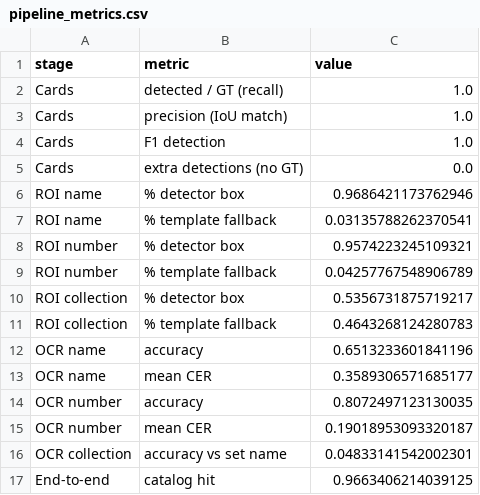
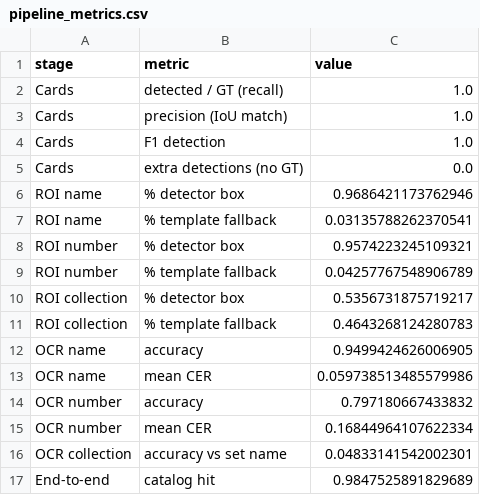
Before and after one commit to SofiaValadares/PTCG-Scanner-Models, a CSV file: output/tables/pipeline_metrics.csv, drawn as a sheet.

```diff
--- a/output/tables/pipeline_metrics.csv
+++ b/output/tables/pipeline_metrics.csv
@@ -11,7 +11,7 @@ ROI collection,% detector box,0.5356731875719217
 ROI collection,% template fallback,0.4643268124280783
-OCR name,accuracy,0.6513233601841196
-OCR name,mean CER,0.3589306571685177
-OCR number,accuracy,0.8072497123130035
-OCR number,mean CER,0.19018953093320187
+OCR name,accuracy,0.9499424626006905
+OCR name,mean CER,0.059738513485579986
+OCR number,accuracy,0.797180667433832
+OCR number,mean CER,0.16844964107622334
 OCR collection,accuracy vs set name,0.04833141542002301
-End-to-end,catalog hit,0.9663406214039125
+End-to-end,catalog hit,0.9847525891829689
```
Also changed, not shown: train/ocr/ranking.csv, train/ocr/ranking_treatments.csv, 17 other files.
